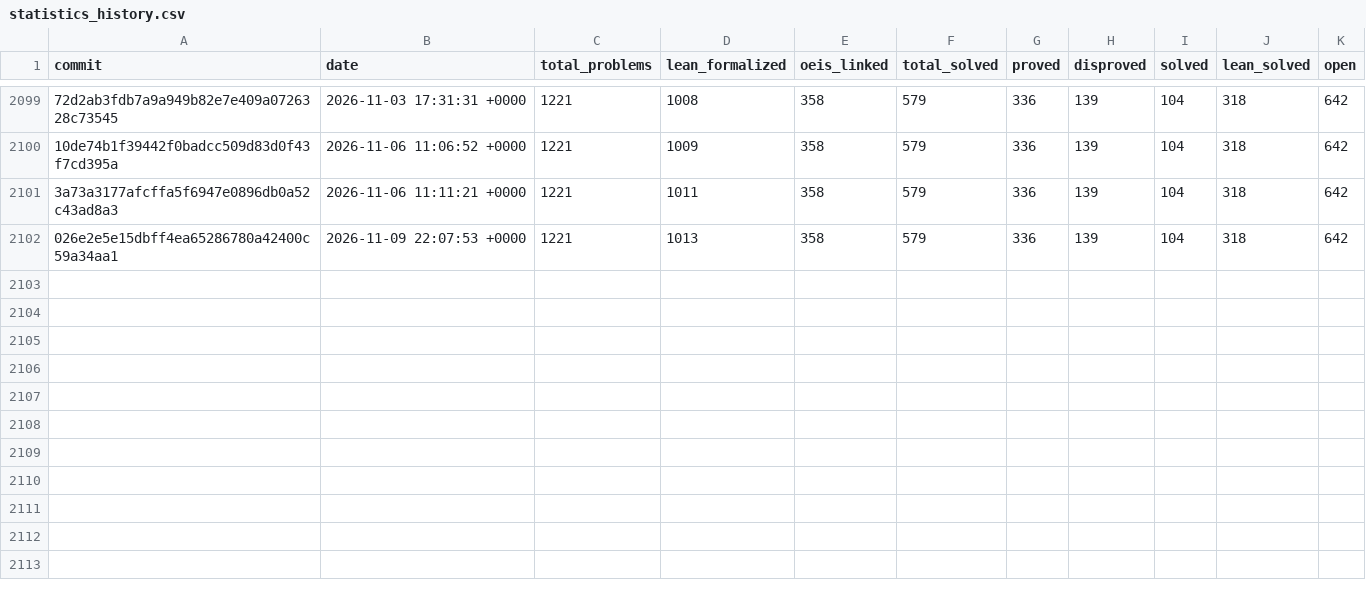
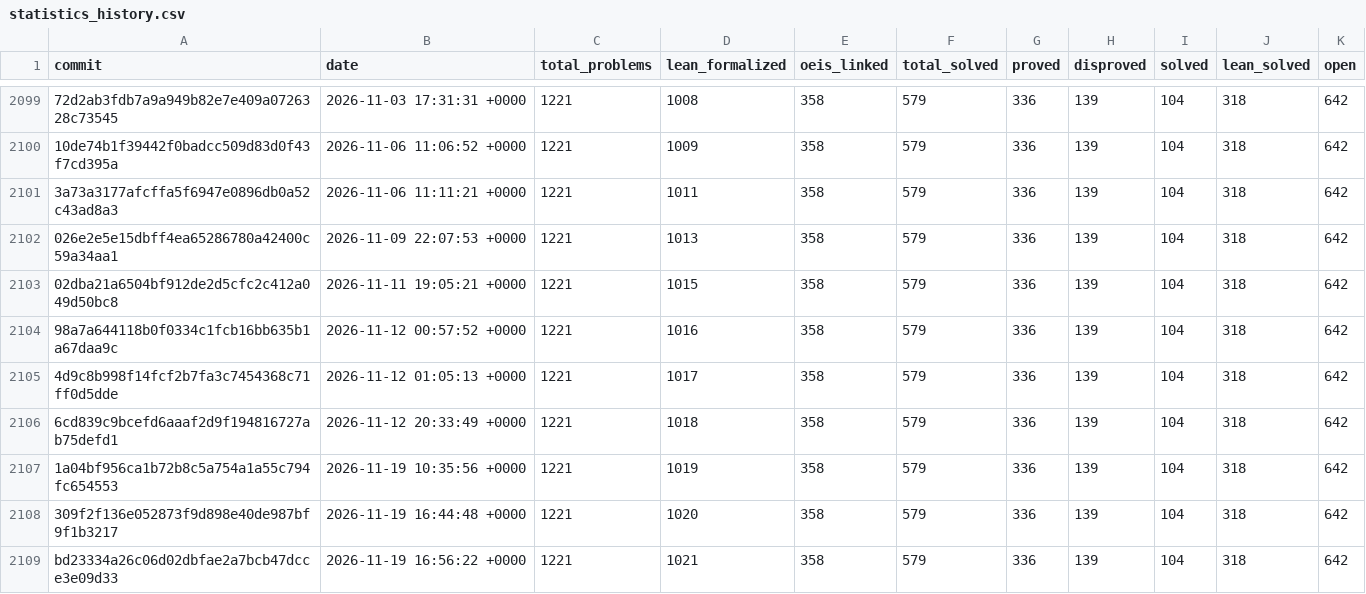
Before and after one commit to 000xx/frontier, a CSV file: data/datasets/erdos-problems/statistics_history.csv, drawn as a sheet; only a part is shown, gaps mark what is left out; the diff names each change by its address in the sheet, - before the commit and + after, or states it on an @@ line.

```diff
--- a/data/datasets/erdos-problems/statistics_history.csv
+++ b/data/datasets/erdos-problems/statistics_history.csv
+row 2103: 02dba21a6504bf912de2d5cfc2c412a049d50bc8 | 2026-11-11 19:05:21 +0000 | 1221 | 1015 | 358 | 579 | 336 | 139 | 104 | 318 | 642
+row 2104: 98a7a644118b0f0334c1fcb16bb635b1a67daa9c | 2026-11-12 00:57:52 +0000 | 1221 | 1016 | 358 | 579 | 336 | 139 | 104 | 318 | 642
+row 2105: 4d9c8b998f14fcf2b7fa3c7454368c71ff0d5dde | 2026-11-12 01:05:13 +0000 | 1221 | 1017 | 358 | 579 | 336 | 139 | 104 | 318 | 642
+row 2106: 6cd839c9bcefd6aaaf2d9f194816727ab75defd1 | 2026-11-12 20:33:49 +0000 | 1221 | 1018 | 358 | 579 | 336 | 139 | 104 | 318 | 642
+row 2107: 1a04bf956ca1b72b8c5a754a1a55c794fc654553 | 2026-11-19 10:35:56 +0000 | 1221 | 1019 | 358 | 579 | 336 | 139 | 104 | 318 | 642
+row 2108: 309f2f136e052873f9d898e40de987bf9f1b3217 | 2026-11-19 16:44:48 +0000 | 1221 | 1020 | 358 | 579 | 336 | 139 | 104 | 318 | 642
+row 2109: bd23334a26c06d02dbfae2a7bcb47dcce3e09d33 | 2026-11-19 16:56:22 +0000 | 1221 | 1021 | 358 | 579 | 336 | 139 | 104 | 318 | 642
```
Also changed, not shown: data/datasets/erdos-problems/problems.csv, 53 other files.
